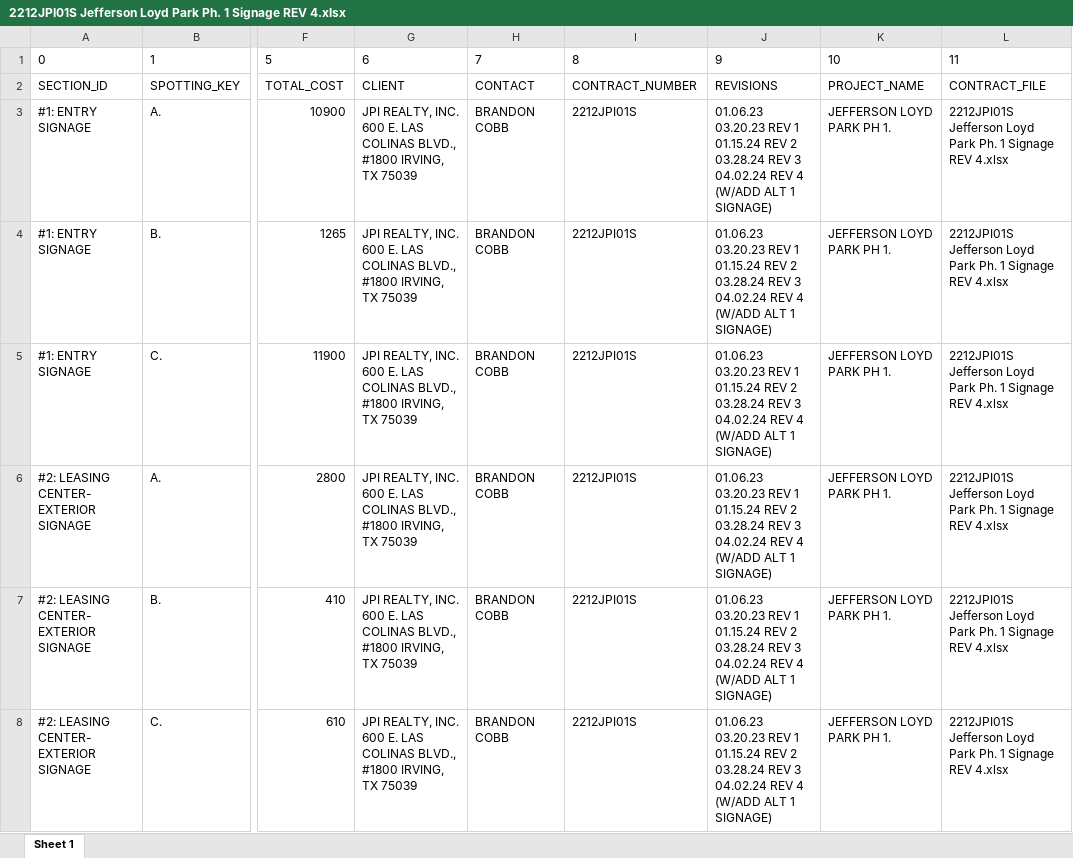
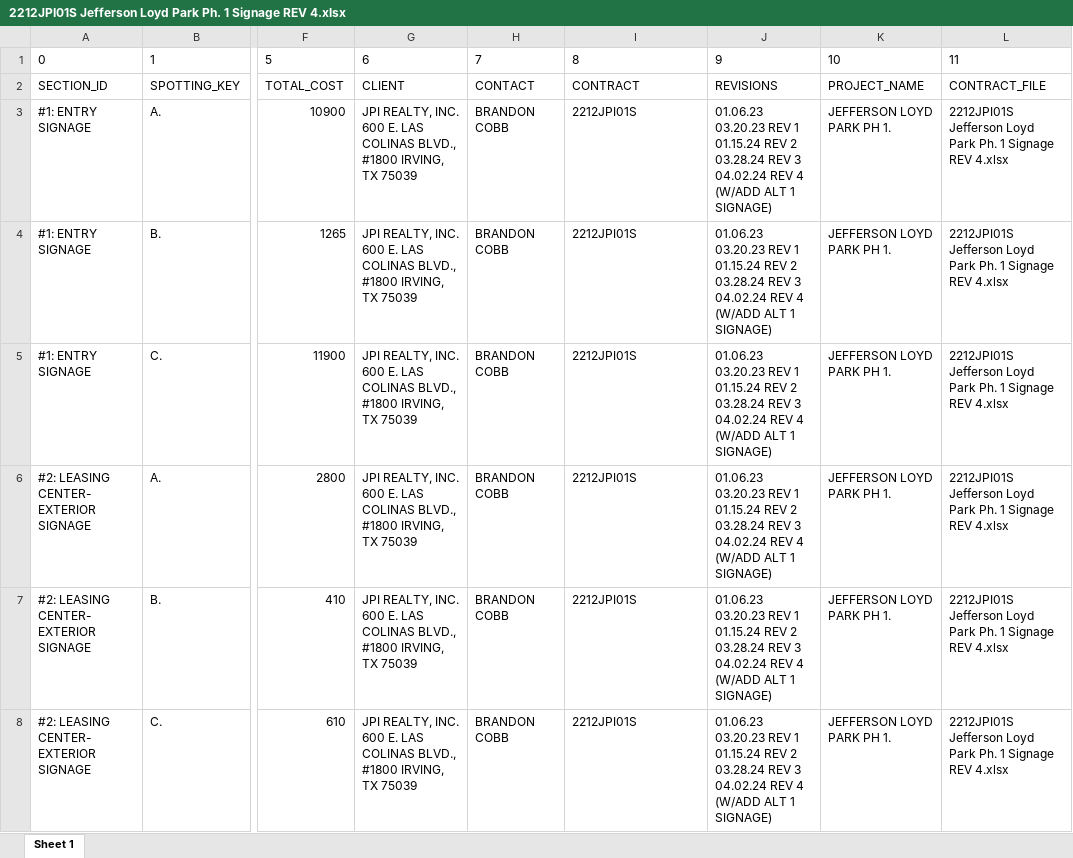
Before and after one commit to HowdyBalcones/practice_notes, an Excel workbook: 010-npm_node/02-results/2212JPI01S Jefferson Loyd Park Ph. 1 Signage REV 4.xlsx, sheet Sheet 1, drawn as a sheet; only a part is shown, gaps mark what is left out; values as stored, in another font and other column widths than the file's, no borders; the diff covers the shown part only; the diff names each change by its address in the sheet, - before the commit and + after, or states it on an @@ line.

```diff
--- a/010-npm_node/02-results/2212JPI01S Jefferson Loyd Park Ph. 1 Signage REV 4.xlsx (sheet Sheet 1)
+++ b/010-npm_node/02-results/2212JPI01S Jefferson Loyd Park Ph. 1 Signage REV 4.xlsx (sheet Sheet 1)
-I2: CONTRACT_NUMBER
+I2: CONTRACT
-J3:J8: …1 SIGNAGE)
+J3:J8: …1 SIGNAGE)
```
Also changed, not shown: 117 edited cells elsewhere in this sheet, 010-npm_node/02-results/2106PDG01S Bunker Hill Signage-Rev 2.xlsx, 010-npm_node/02-results/2108AC01S Tapestry (Discovery Phase III) REV 1x.xlsx, 41 other files.
